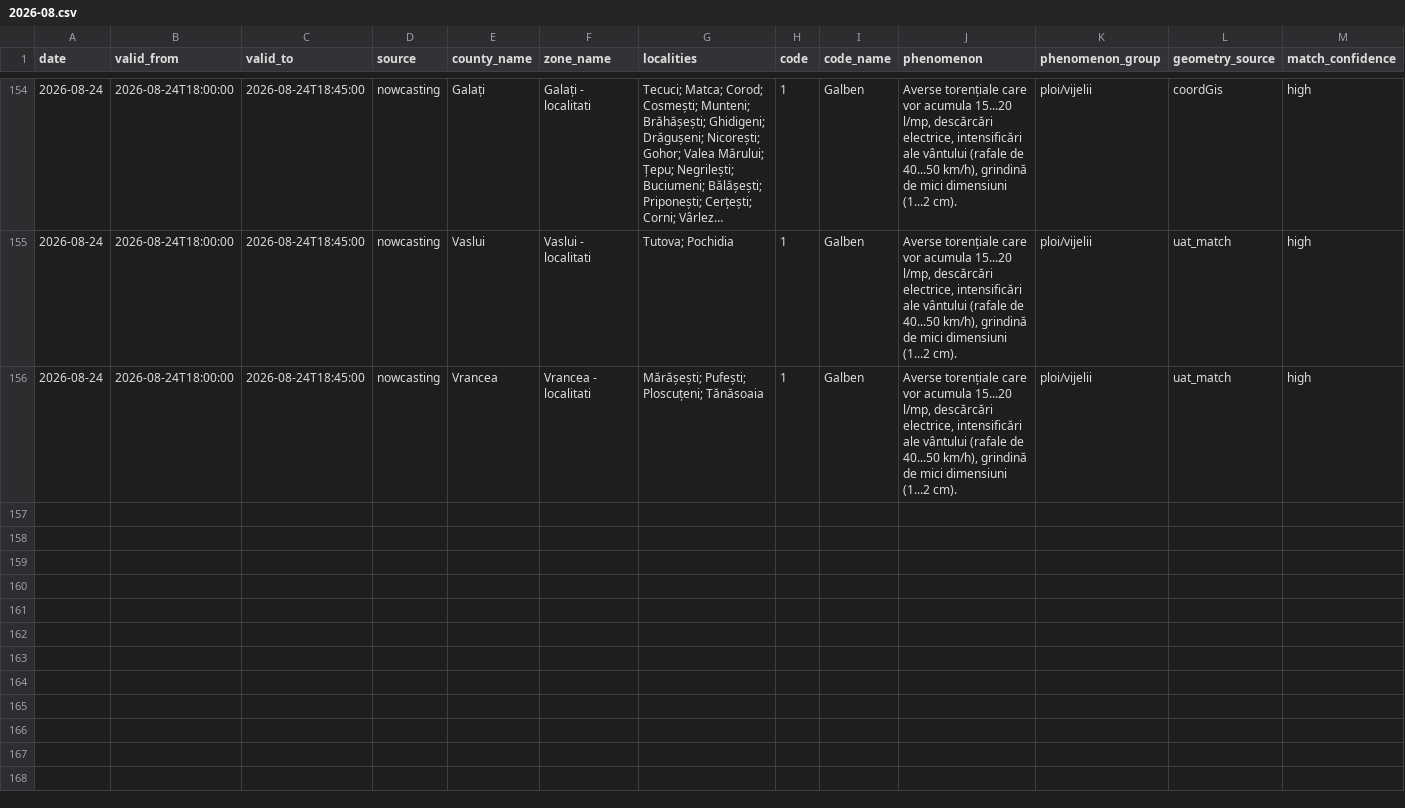
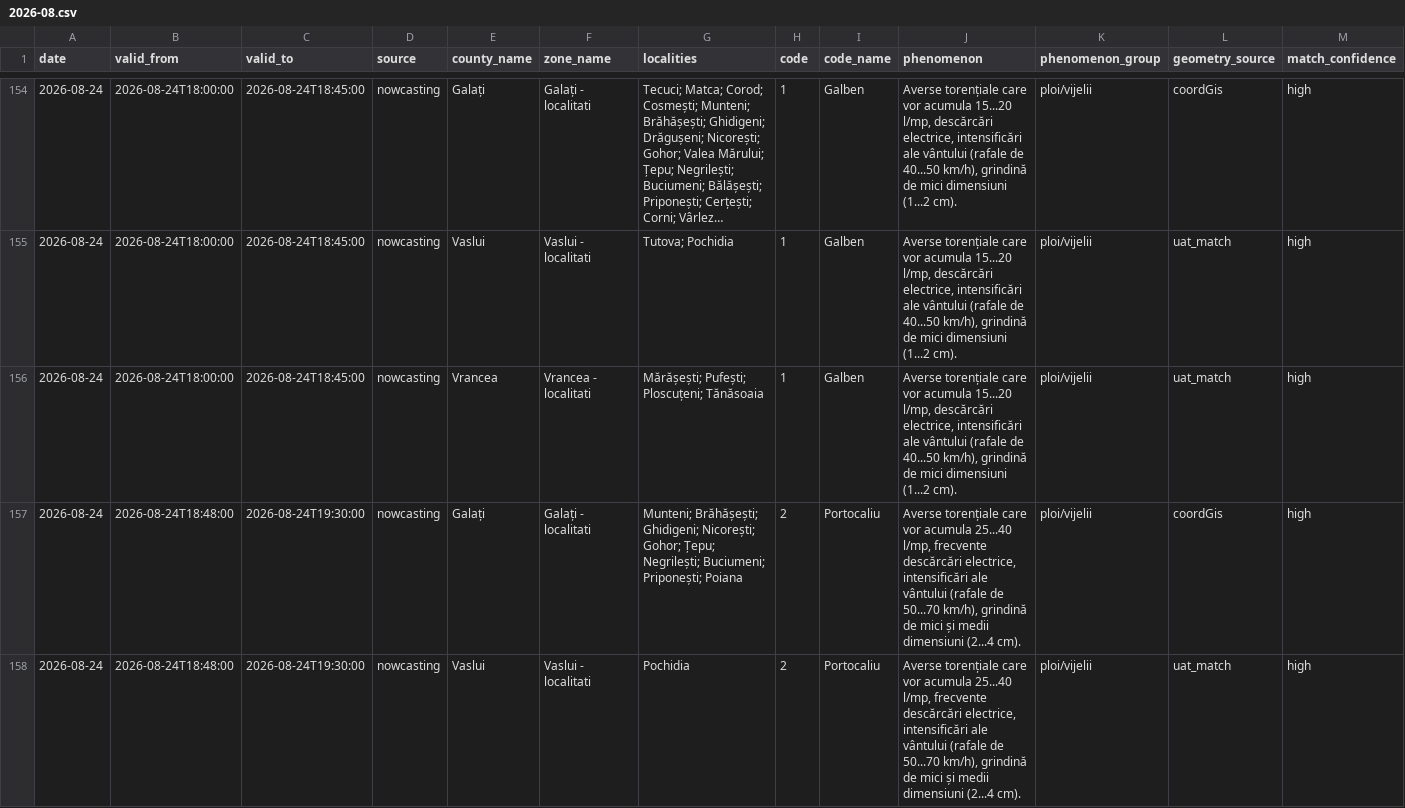
Before and after one commit to mariusbudileanu/date-meteo, a CSV file: public/istoric/nowcasting/2026-08.csv, drawn as a sheet; only a part is shown, gaps mark what is left out; long unchanged cells end in …; rows hold the shown columns only; the diff names each change by its address in the sheet, - before the commit and + after, or states it on an @@ line.

```diff
--- a/public/istoric/nowcasting/2026-08.csv
+++ b/public/istoric/nowcasting/2026-08.csv
+row 157: 2026-08-24 | 2026-08-24T18:48:00 | 2026-08-24T19:30:00 | nowcasting | Galați | Galați - localitati | Munteni; Brăhășești; Ghidigeni; Nicorești; Gohor; Țepu; Negrilești; Buciumeni; Priponești; Poiana | 2 | Portocaliu | Averse torențiale care vor acumula 25...40 l/mp, frecvente descărcări electrice, intensificări ale vântului (rafale de 50...70 km/h), grindină de mici și medii dimensiuni (2...4 cm). | ploi/vijelii | coordGis | high
+row 158: 2026-08-24 | 2026-08-24T18:48:00 | 2026-08-24T19:30:00 | nowcasting | Vaslui | Vaslui - localitati | Pochidia | 2 | Portocaliu | Averse torențiale care vor acumula 25...40 l/mp, frecvente descărcări electrice, intensificări ale vântului (rafale de 50...70 km/h), grindină de mici și medii dimensiuni (2...4 cm). | ploi/vijelii | uat_match | high
```
Also changed, not shown: public/istoric/2026/2026-08.csv, 15 other files.
